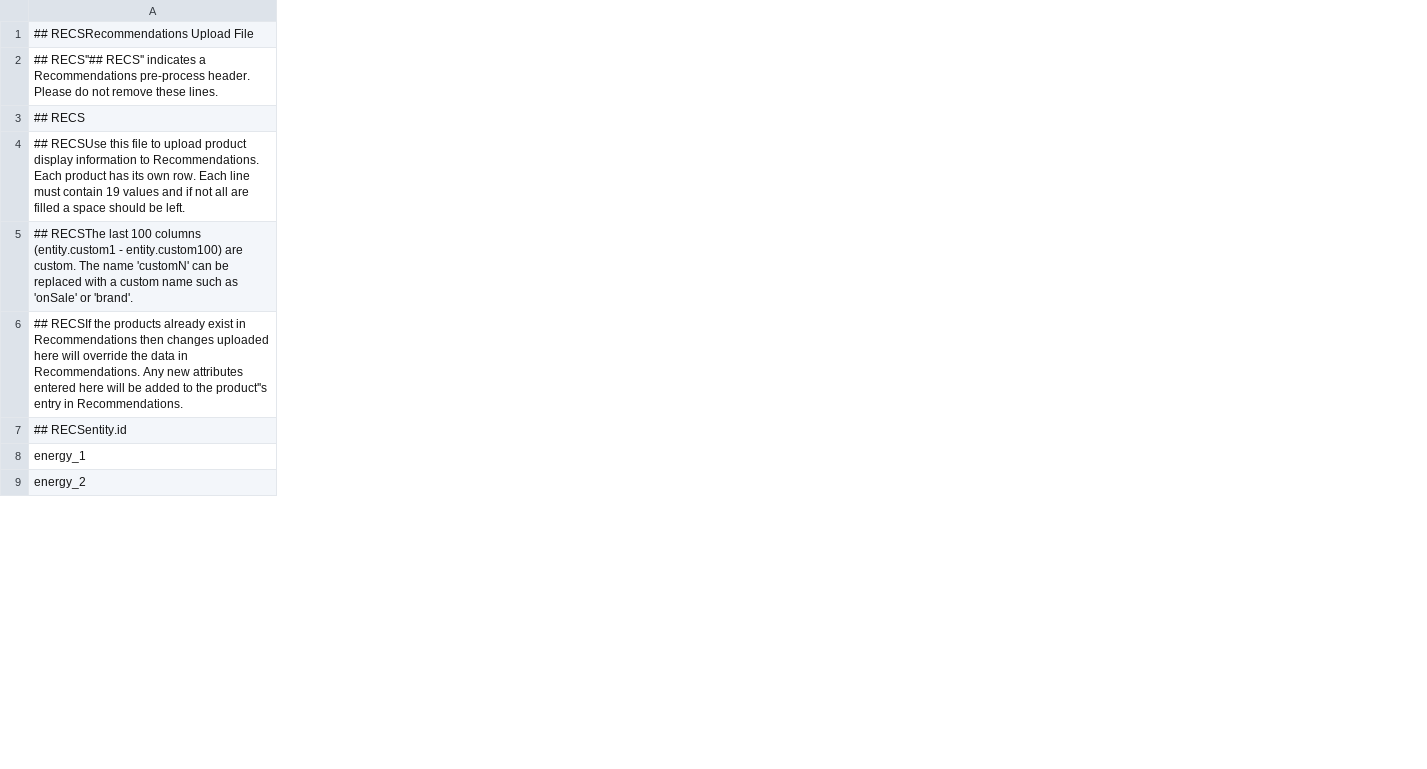
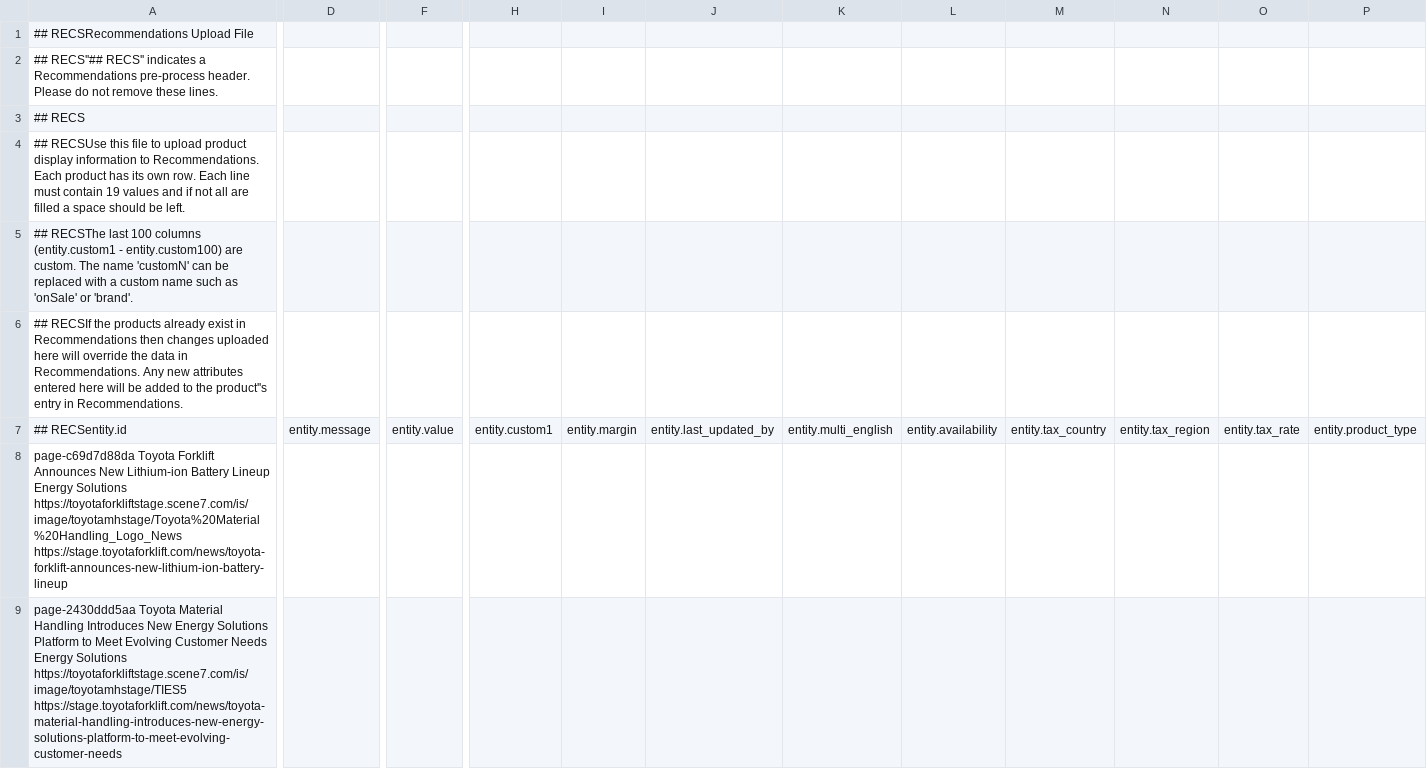
Before and after one commit to Ncampbell123/recommendations-feed, a CSV file: target_recs_energy_v2.csv, drawn as a sheet; only a part is shown, gaps mark what is left out; the diff covers the shown part only; the diff names each change by its address in the sheet, - before the commit and + after, or states it on an @@ line.

Commit message:
Add files via upload

```diff
--- a/target_recs_energy_v2.csv
+++ b/target_recs_energy_v2.csv
+column D, row 7: entity.message
+column F, row 7: entity.value
+column H, row 7: entity.custom1
+column I, row 7: entity.margin
+column J, row 7: entity.last_updated_by
+column K, row 7: entity.multi_english
+column L, row 7: entity.availability
+column M, row 7: entity.tax_country
+column N, row 7: entity.tax_region
+column O, row 7: entity.tax_rate
+column P, row 7: entity.product_type
-A8: energy_1
+A8: page-c69d7d88da Toyota Forklift Announces New Lithium-ion Battery Lineup Energy Solutions https://toyotaforkliftstage.scene7.com/is/image/toyotamhstage/Toyota%20Material%20Handling_Logo_News https://stage.toyotaforklift.com/news/toyota-forklift-announces-new-lithium-ion-battery-lineup
-A9: energy_2
+A9: page-2430ddd5aa Toyota Material Handling Introduces New Energy Solutions Platform to Meet Evolving Customer Needs Energy Solutions https://toyotaforkliftstage.scene7.com/is/image/toyotamhstage/TIES5 https://stage.toyotaforklift.com/news/toyota-material-handling-introduces-new-energy-solutions-platform-to-meet-evolving-customer-needs
```
Also changed, not shown: 5 added columns and 8 edited cells elsewhere in this file.
